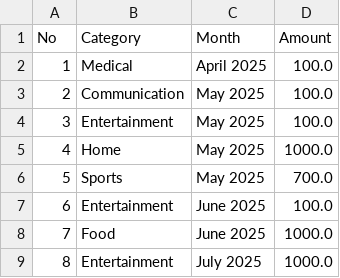
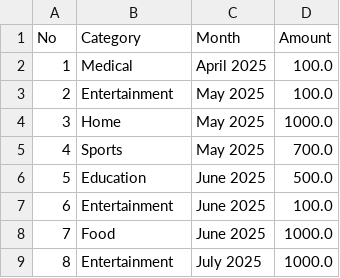
Before and after one commit to jhr419/SoftwareProject, a CSV file: data/budgets.csv, drawn as a sheet; removed rows and columns are numbered as before the commit, all else as after; the diff names each change by its address in the sheet, - before the commit and + after, or states it on an @@ line.

```diff
--- a/data/budgets.csv
+++ b/data/budgets.csv
-row 3: 2 | Communication | May 2025 | 100.0
@@ column A (No) renumbered between rows 3 and 5 @@
+row 6: 5 | Education | June 2025 | 500.0
```
Also changed, not shown: data/cards.csv, data/expenses.csv, 17 other files.
